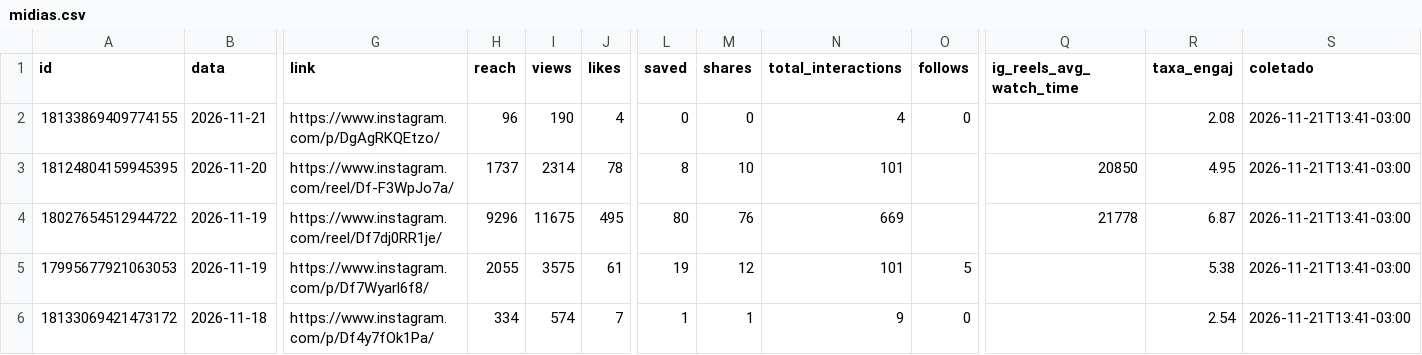
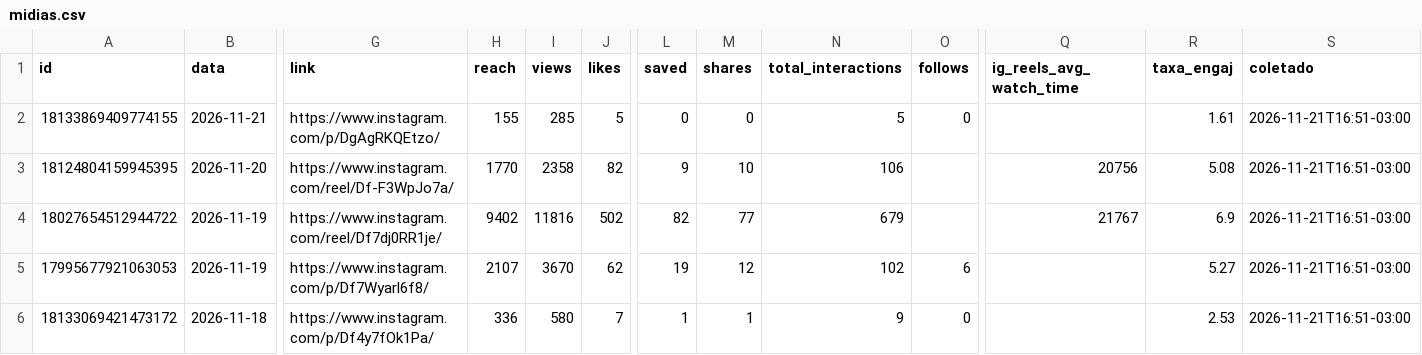
Before and after one commit to denysdmo/maa-publicador, a CSV file: metricas/midias.csv, drawn as a sheet; only a part is shown, gaps mark what is left out; the diff covers the shown part only; the diff names each change by its address in the sheet, - before the commit and + after, or states it on an @@ line.

```diff
--- a/metricas/midias.csv
+++ b/metricas/midias.csv
-H2 (reach): 96
+H2 (reach): 155
-I2 (views): 190
+I2 (views): 285
-J2 (likes): 4
+J2 (likes): 5
-N2 (total_interactions): 4
+N2 (total_interactions): 5
-R2 (taxa_engaj): 2.08
+R2 (taxa_engaj): 1.61
-S2:S6 (coletado): 2026-11-21T13:41-03:00
+S2:S6 (coletado): 2026-11-21T16:51-03:00
-H3 (reach): 1737
+H3 (reach): 1770
-I3 (views): 2314
+I3 (views): 2358
-J3 (likes): 78
+J3 (likes): 82
-L3 (saved): 8
+L3 (saved): 9
-N3 (total_interactions): 101
+N3 (total_interactions): 106
-Q3 (ig_reels_avg_watch_time): 20850
+Q3 (ig_reels_avg_watch_time): 20756
-R3 (taxa_engaj): 4.95
+R3 (taxa_engaj): 5.08
-H4 (reach): 9296
+H4 (reach): 9402
-I4 (views): 11675
+I4 (views): 11816
-J4 (likes): 495
+J4 (likes): 502
-L4 (saved): 80
+L4 (saved): 82
-M4 (shares): 76
+M4 (shares): 77
-N4 (total_interactions): 669
+N4 (total_interactions): 679
-Q4 (ig_reels_avg_watch_time): 21778
+Q4 (ig_reels_avg_watch_time): 21767
-R4 (taxa_engaj): 6.87
+R4 (taxa_engaj): 6.9
-H5 (reach): 2055
+H5 (reach): 2107
-I5 (views): 3575
+I5 (views): 3670
-J5 (likes): 61
+J5 (likes): 62
-N5 (total_interactions): 101
+N5 (total_interactions): 102
-O5 (follows): 5
+O5 (follows): 6
-R5 (taxa_engaj): 5.38
+R5 (taxa_engaj): 5.27
-H6 (reach): 334
+H6 (reach): 336
-I6 (views): 574
+I6 (views): 580
-R6 (taxa_engaj): 2.54
+R6 (taxa_engaj): 2.53
```
Also changed, not shown: 114 edited cells elsewhere in this file, metricas/conta.csv, metricas/stories.csv, 2 other files.
